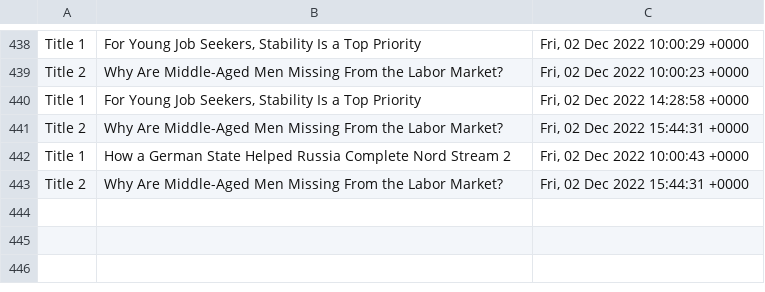
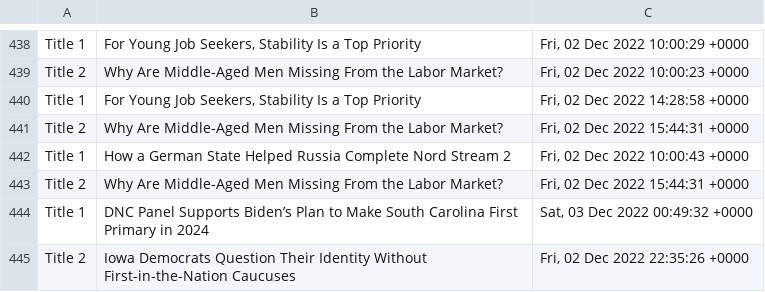
Before and after one commit to drishyatm/news_scrape, a CSV file: headline_nytimes.csv, drawn as a sheet; only a part is shown, gaps mark what is left out.

```diff
--- a/headline_nytimes.csv
+++ b/headline_nytimes.csv
@@ -443 +443,3 @@ Title 1,How a German State Helped Russia Complete Nord Stream 2,"Fri, 02 Dec 202
 Title 2,Why Are Middle-Aged Men Missing From the Labor Market?,"Fri, 02 Dec 2022 15:44:31 +0000"
+Title 1,DNC Panel Supports Biden’s Plan to Make South Carolina First Primary in 2024,"Sat, 03 Dec 2022 00:49:32 +0000"
+Title 2,Iowa Democrats Question Their Identity Without First-in-the-Nation Caucuses,"Fri, 02 Dec 2022 22:35:26 +0000"
```
Also changed, not shown: nbc_news.csv.
